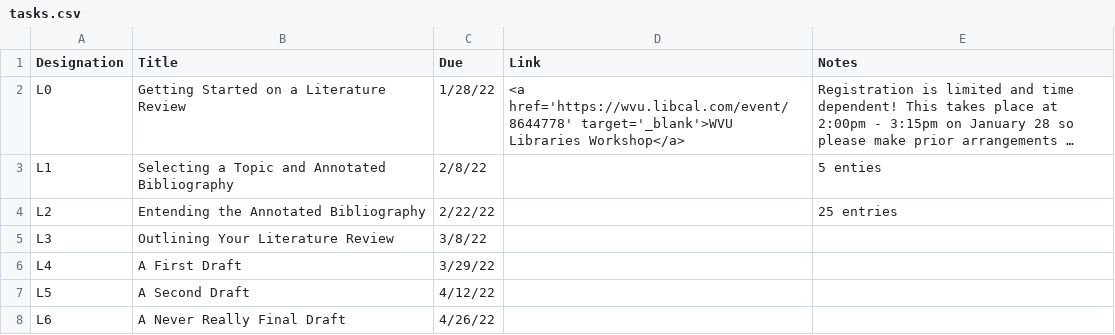
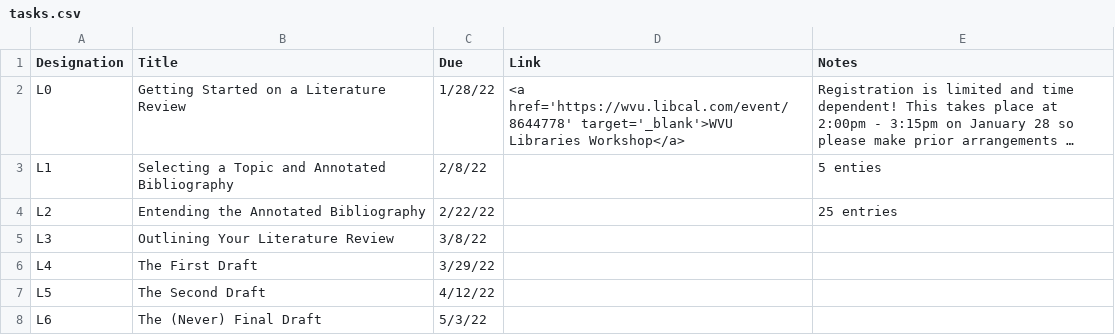
Before and after one commit to drabhikroy/Courses, a CSV file: content/tasks/tasks.csv, drawn as a sheet; long unchanged cells end in ….

```diff
--- a/content/tasks/tasks.csv
+++ b/content/tasks/tasks.csv
@@ -5,4 +5,4 @@ L2,Entending the Annotated Bibliography,2/22/22,,25 entries
 L3,Outlining Your Literature Review,3/8/22,,
-L4,A First Draft,3/29/22,,
-L5,A Second Draft,4/12/22,,
-L6,A Never Really Final Draft,4/26/22,,
+L4,The First Draft,3/29/22,,
+L5,The Second Draft,4/12/22,,
+L6,The (Never) Final Draft,5/3/22,,
```
Also changed, not shown: 3 other files.
